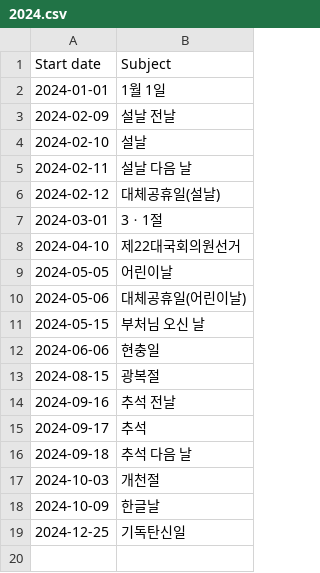
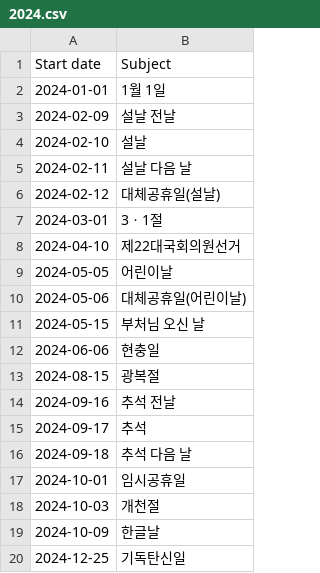
Before and after one commit to hyunbinseo/holidays-kr, a CSV file: public/2024.csv, drawn as a sheet; the diff names each change by its address in the sheet, - before the commit and + after, or states it on an @@ line.

Commit message:
data: add new temporary holiday

```diff
--- a/public/2024.csv
+++ b/public/2024.csv
+row 17: 2024-10-01 | 임시공휴일
```
Also changed, not shown: 4 other files.
